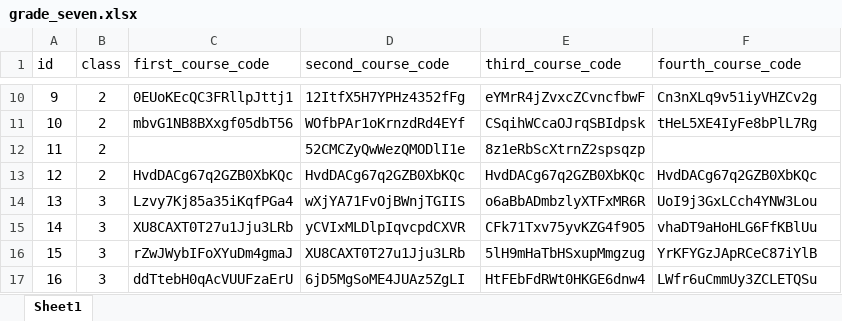
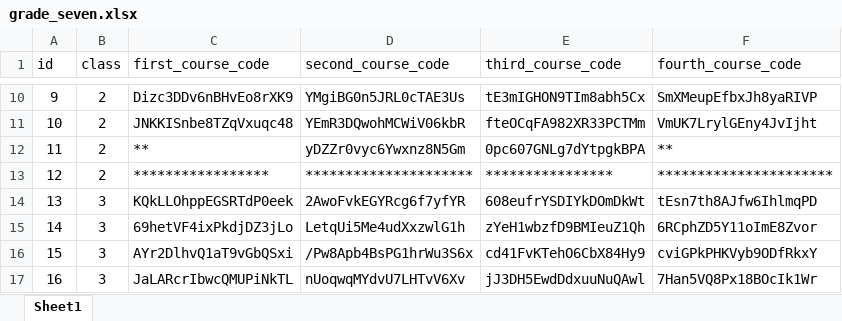
Before and after one commit to madresino/topschool_grade_seven, an Excel workbook: grade_seven.xlsx, sheet Sheet1, drawn as a sheet; only a part is shown, gaps mark what is left out; values as stored, in another font and other column widths than the file's, no borders; the diff covers the shown part only; the diff names each change by its address in the sheet, - before the commit and + after, or states it on an @@ line.

```diff
--- a/grade_seven.xlsx (sheet Sheet1)
+++ b/grade_seven.xlsx (sheet Sheet1)
-C10 (first_course_code): 0EUoKEcQC3FRllpJttj1
+C10 (first_course_code): Dizc3DDv6nBHvEo8rXK9
-D10 (second_course_code): 12ItfX5H7YPHz4352fFg
+D10 (second_course_code): YMgiBG0n5JRL0cTAE3Us
-E10 (third_course_code): eYMrR4jZvxcZCvncfbwF
+E10 (third_course_code): tE3mIGHON9TIm8abh5Cx
-F10 (fourth_course_code): Cn3nXLq9v51iyVHZCv2g
+F10 (fourth_course_code): SmXMeupEfbxJh8yaRIVP
-C11 (first_course_code): mbvG1NB8BXxgf05dbT56
+C11 (first_course_code): JNKKISnbe8TZqVxuqc48
-D11 (second_course_code): WOfbPAr1oKrnzdRd4EYf
+D11 (second_course_code): YEmR3DQwohMCWiV06kbR
-E11 (third_course_code): CSqihWCcaOJrqSBIdpsk
+E11 (third_course_code): fteOCqFA982XR33PCTMm
-F11 (fourth_course_code): tHeL5XE4IyFe8bPlL7Rg
+F11 (fourth_course_code): VmUK7LrylGEny4JvIjht
-C12 (first_course_code): (empty)
+C12 (first_course_code): **
-D12 (second_course_code): 52CMCZyQwWezQMODlI1e
+D12 (second_course_code): yDZZr0vyc6Ywxnz8N5Gm
-E12 (third_course_code): 8z1eRbScXtrnZ2spsqzp
+E12 (third_course_code): 0pc607GNLg7dYtpgkBPA
-F12 (fourth_course_code): (empty)
+F12 (fourth_course_code): **
-C13 (first_course_code): HvdDACg67q2GZB0XbKQc
+C13 (first_course_code): *****************
-D13 (second_course_code): HvdDACg67q2GZB0XbKQc
+D13 (second_course_code): *********************
-E13 (third_course_code): HvdDACg67q2GZB0XbKQc
+E13 (third_course_code): ****************
-F13 (fourth_course_code): HvdDACg67q2GZB0XbKQc
+F13 (fourth_course_code): **********************
-C14 (first_course_code): Lzvy7Kj85a35iKqfPGa4
+C14 (first_course_code): KQkLLOhppEGSRTdP0eek
-D14 (second_course_code): wXjYA71FvOjBWnjTGIIS
+D14 (second_course_code): 2AwoFvkEGYRcg6f7yfYR
-E14 (third_course_code): o6aBbADmbzlyXTFxMR6R
+E14 (third_course_code): 608eufrYSDIYkDOmDkWt
-F14 (fourth_course_code): UoI9j3GxLCch4YNW3Lou
+F14 (fourth_course_code): tEsn7th8AJfw6IhlmqPD
-C15 (first_course_code): XU8CAXT0T27u1Jju3LRb
+C15 (first_course_code): 69hetVF4ixPkdjDZ3jLo
-D15 (second_course_code): yCVIxMLDlpIqvcpdCXVR
+D15 (second_course_code): LetqUi5Me4udXxzwlG1h
-E15 (third_course_code): CFk71Txv75yvKZG4f9O5
+E15 (third_course_code): zYeH1wbzfD9BMIeuZ1Qh
-F15 (fourth_course_code): vhaDT9aHoHLG6FfKBlUu
+F15 (fourth_course_code): 6RCphZD5Y11oImE8Zvor
-C16 (first_course_code): rZwJWybIFoXYuDm4gmaJ
+C16 (first_course_code): AYr2DlhvQ1aT9vGbQSxi
-D16 (second_course_code): XU8CAXT0T27u1Jju3LRb
+D16 (second_course_code): /Pw8Apb4BsPG1hrWu3S6x
-E16 (third_course_code): 5lH9mHaTbHSxupMmgzug
+E16 (third_course_code): cd41FvKTehO6CbX84Hy9
-F16 (fourth_course_code): YrKFYGzJApRCeC87iYlB
+F16 (fourth_course_code): cviGPkPHKVyb9ODfRkxY
-C17 (first_course_code): ddTtebH0qAcVUUFzaErU
+C17 (first_course_code): JaLARcrIbwcQMUPiNkTL
-D17 (second_course_code): 6jD5MgSoME4JUAz5ZgLI
+D17 (second_course_code): nUoqwqMYdvU7LHTvV6Xv
-E17 (third_course_code): HtFEbFdRWt0HKGE6dnw4
+E17 (third_course_code): jJ3DH5EwdDdxuuNuQAwl
-F17 (fourth_course_code): LWfr6uCmmUy3ZCLETQSu
+F17 (fourth_course_code): 7Han5VQ8Px18BOcIk1Wr
```
Also changed, not shown: 40 edited cells elsewhere in this sheet.
